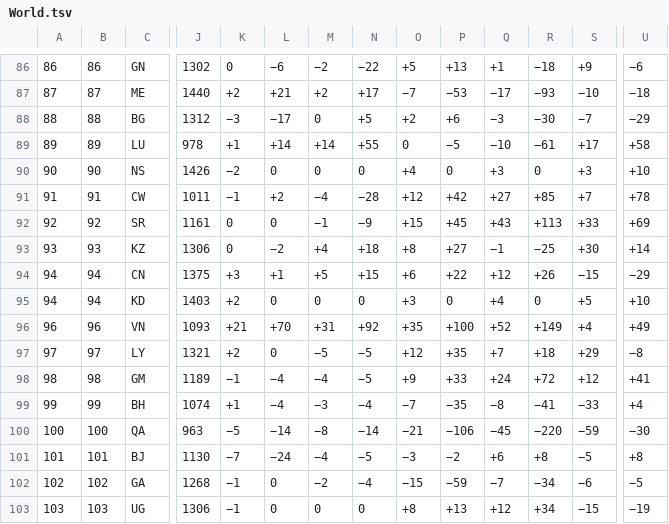
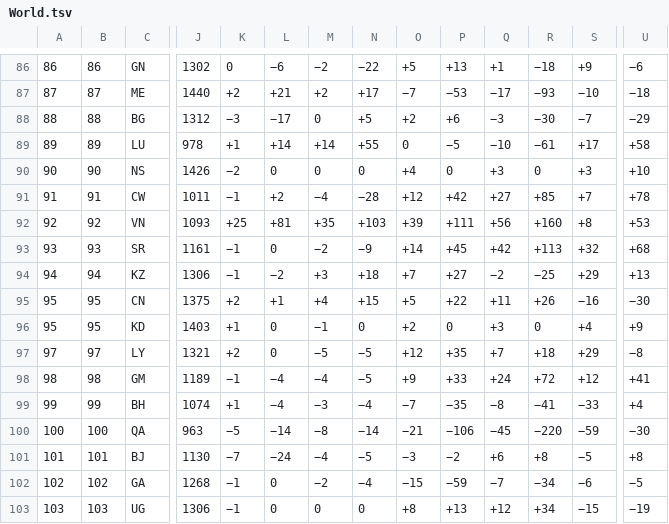
Before and after one commit to nfelo/nfelo.github.io, a TSV file: source/World.tsv, drawn as a sheet; only a part is shown, gaps mark what is left out; removed rows and columns are numbered as before the commit, all else as after; rows hold the shown columns only; the diff covers the shown part only; the diff names each change by its address in the sheet, - before the commit and + after, or states it on an @@ line.

```diff
--- a/source/World.tsv
+++ b/source/World.tsv
+row 92: 92 | 92 | VN | 1093 | +25 | +81 | +35 | +103 | +39 | +111 | +56 | +160 | +8 | +53
-A93: 92
+A93: 93
-B93: 92
+B93: 93
-K93:K94: 0
+K93:K94: −1
-M93: −1
+M93: −2
-O93: +15
+O93: +14
-Q93: +43
+Q93: +42
-S93: +33
+S93: +32
-U93: +69
+U93: +68
-A94: 93
+A94: 94
-B94: 93
+B94: 94
-M94: +4
+M94: +3
-O94: +8
+O94: +7
-Q94: −1
+Q94: −2
-S94: +30
+S94: +29
-U94: +14
+U94: +13
-A95:A96: 94
+A95:A96: 95
-B95:B96: 94
+B95:B96: 95
-K95: +3
+K95: +2
-M95: +5
+M95: +4
-O95: +6
+O95: +5
-Q95: +12
+Q95: +11
-S95: −15
+S95: −16
-U95: −29
+U95: −30
-K96: +2
+K96: +1
-M96: 0
+M96: −1
-O96: +3
+O96: +2
-Q96: +4
+Q96: +3
-S96: +5
+S96: +4
-U96: +10
+U96: +9
-row 96: 96 | 96 | VN | 1093 | +21 | +70 | +31 | +92 | +35 | +100 | +52 | +149 | +4 | +49
```
Also changed, not shown: 1 added row, 1 removed row and 8 edited cells elsewhere in this file, source/elo_pages/Malaysia.tsv, source/elo_pages/Vietnam.tsv, 6 other files.
